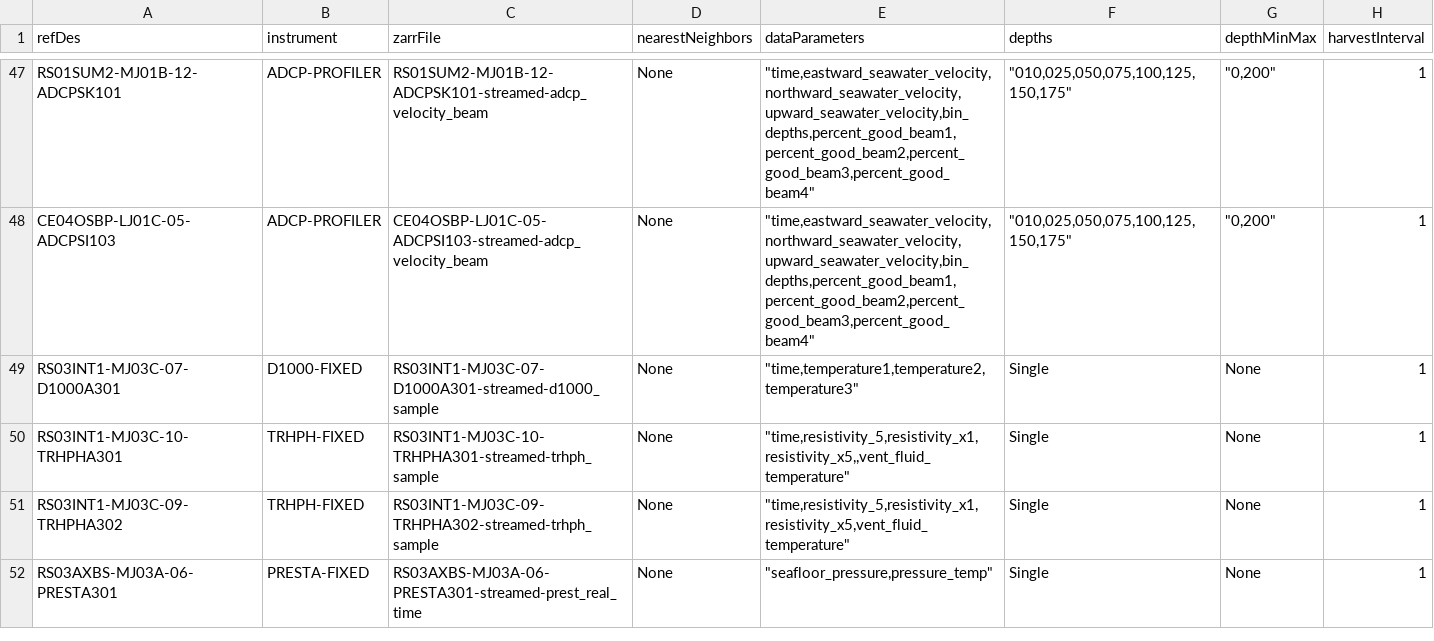
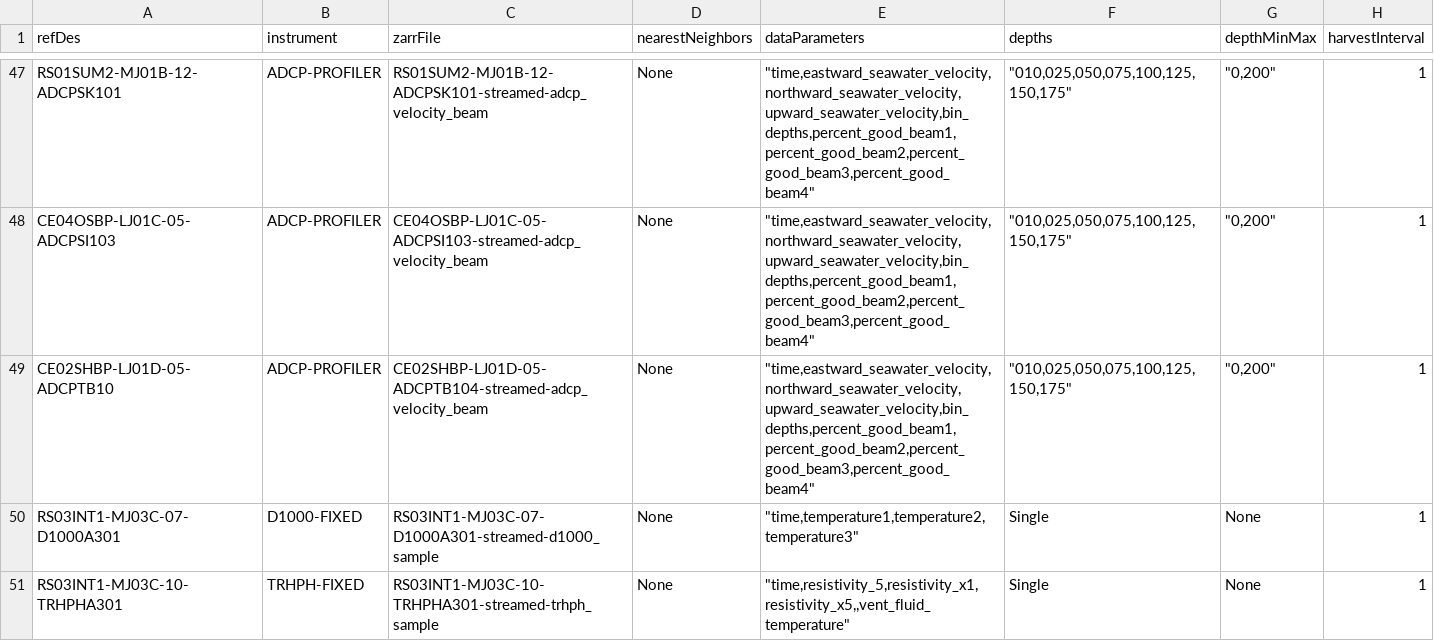
Before and after one commit to OOI-CabledArray/rca-data-tools, a CSV file: rca_data_tools/qaqc/params/sitesDictionary.csv, drawn as a sheet; only a part is shown, gaps mark what is left out; the shorter side is filled out with more unchanged rows.

Commit message:
adding ADCPTB10 to the csv configs

```diff
--- a/rca_data_tools/qaqc/params/sitesDictionary.csv
+++ b/rca_data_tools/qaqc/params/sitesDictionary.csv
@@ -48,2 +48,3 @@ RS01SUM2-MJ01B-12-ADCPSK101,ADCP-PROFILER,RS01SUM2-MJ01B-12-ADCPSK101-streamed-a
 CE04OSBP-LJ01C-05-ADCPSI103,ADCP-PROFILER,CE04OSBP-LJ01C-05-ADCPSI103-streamed-adcp_velocity_beam,None,"""time,eastward_seawater_velocity,northward_seawater_velocity,upward_seawater_velocity,bin_depths,percent_good_beam1,percent_good_beam2,percent_good_beam3,percent_good_beam4""","""010,025,050,075,100,125,150,175""","""0,200""",1
+CE02SHBP-LJ01D-05-ADCPTB10,ADCP-PROFILER,CE02SHBP-LJ01D-05-ADCPTB104-streamed-adcp_velocity_beam,None,"""time,eastward_seawater_velocity,northward_seawater_velocity,upward_seawater_velocity,bin_depths,percent_good_beam1,percent_good_beam2,percent_good_beam3,percent_good_beam4""","""010,025,050,075,100,125,150,175""","""0,200""",1
 RS03INT1-MJ03C-07-D1000A301,D1000-FIXED,RS03INT1-MJ03C-07-D1000A301-streamed-d1000_sample,None,"""time,temperature1,temperature2,temperature3""",Single,None,1
```
Also changed, not shown: rca_data_tools/qaqc/params/localRanges.csv.
